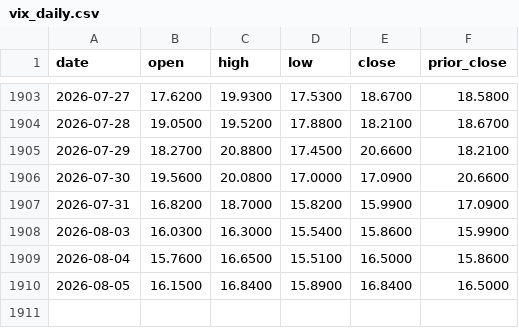
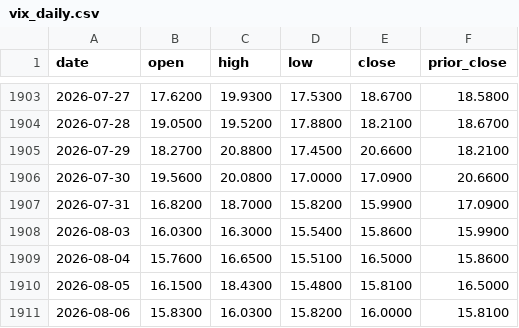
Before and after one commit to magis-capital-partners/spx-0dte, a CSV file: data/calendar/vix_daily.csv, drawn as a sheet; only a part is shown, gaps mark what is left out.

```diff
--- a/data/calendar/vix_daily.csv
+++ b/data/calendar/vix_daily.csv
@@ -1909,2 +1909,3 @@ date,open,high,low,close,prior_close
 2026-08-04,15.7600,16.6500,15.5100,16.5000,15.8600
-2026-08-05,16.1500,16.8400,15.8900,16.8400,16.5000
+2026-08-05,16.1500,18.4300,15.4800,15.8100,16.5000
+2026-08-06,15.8300,16.0300,15.8200,16.0000,15.8100
```
Also changed, not shown: data/calendar/ixic_daily.csv, data/calendar/rut_daily.csv, 3 other files.
